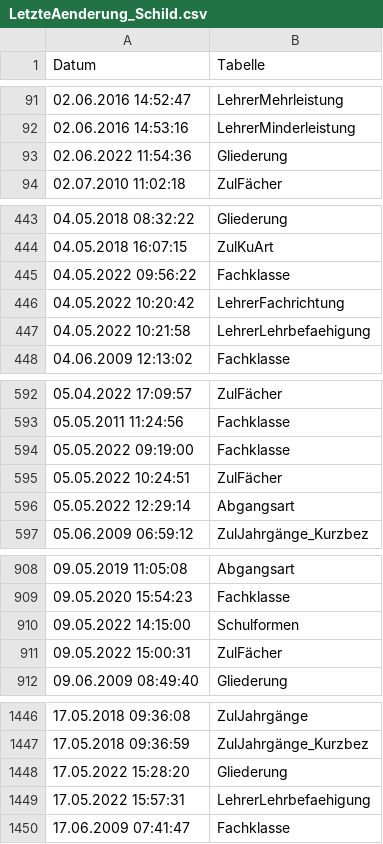
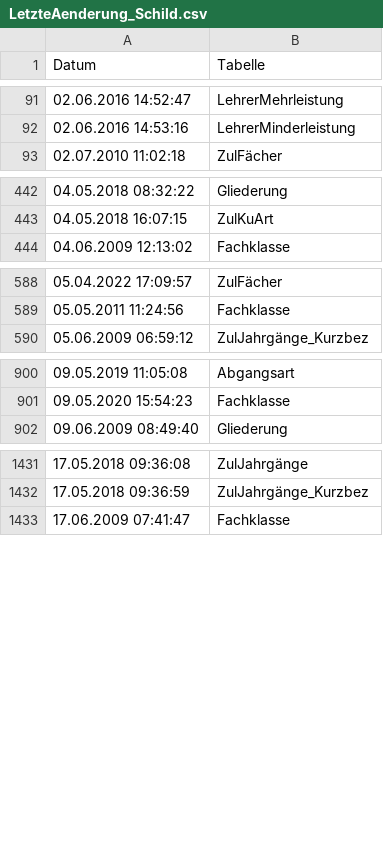
Before and after one commit to SVWS-NRW/svws-statkue-diff, a CSV file: IT.NRW-Statkue/LetzteAenderung_Schild.csv, drawn as a sheet; only a part is shown, gaps mark what is left out; the diff covers the shown part only; the diff names each change by its address in the sheet, - before the commit and + after, or states it on an @@ line.

```diff
--- a/IT.NRW-Statkue/LetzteAenderung_Schild.csv
+++ b/IT.NRW-Statkue/LetzteAenderung_Schild.csv
-row 93: 02.06.2022 11:54:36 | Gliederung
-row 445: 04.05.2022 09:56:22 | Fachklasse
-row 446: 04.05.2022 10:20:42 | LehrerFachrichtung
-row 447: 04.05.2022 10:21:58 | LehrerLehrbefaehigung
-row 594: 05.05.2022 09:19:00 | Fachklasse
-row 595: 05.05.2022 10:24:51 | ZulFächer
-row 596: 05.05.2022 12:29:14 | Abgangsart
-row 910: 09.05.2022 14:15:00 | Schulformen
-row 911: 09.05.2022 15:00:31 | ZulFächer
-row 1448: 17.05.2022 15:28:20 | Gliederung
-row 1449: 17.05.2022 15:57:31 | LehrerLehrbefaehigung
```
Also changed, not shown: 8 removed rows elsewhere in this file, IT.NRW-Statkue/Fachklasse.csv, IT.NRW-Statkue/LehrerFachrichtung.csv, 8 other files.
